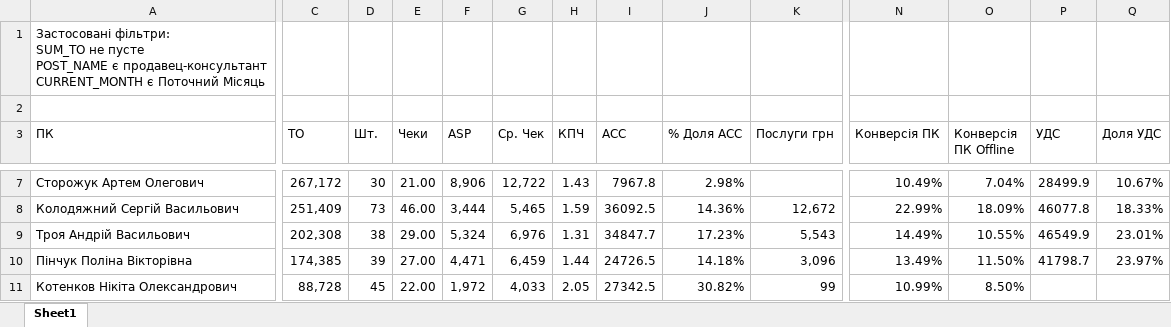
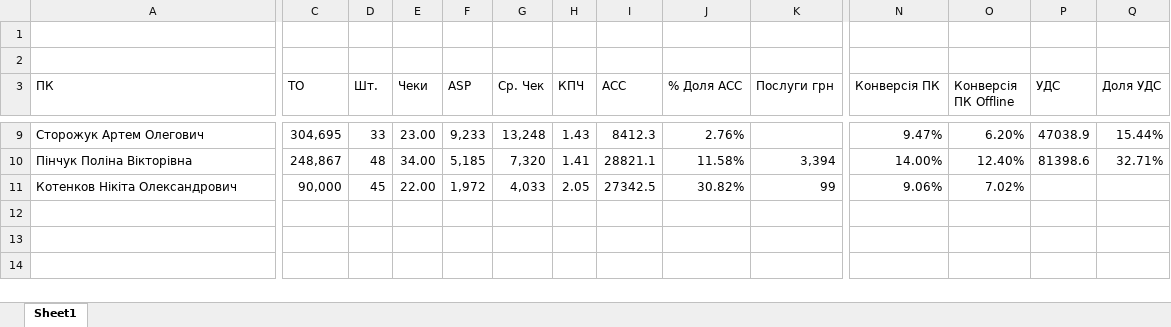
Before and after one commit to xjlamnick/gorodok, an Excel workbook: sales.xlsx, sheet Sheet1, drawn as a sheet; only a part is shown, gaps mark what is left out; values as stored, in another font and other column widths than the file's, no borders; table styles not drawn; removed rows and columns are numbered as before the commit, all else as after; rows hold the shown columns only; ↵ is a line break in a cell; the diff covers the shown part only; the diff names each change by its address in the sheet, - before the commit and + after, or states it on an @@ line.

Commit message:
Add files via upload

```diff
--- a/sales.xlsx (sheet Sheet1)
+++ b/sales.xlsx (sheet Sheet1)
-A1 (ПК): Застосовані фільтри: ↵ SUM_TO не пусте ↵ POST_NAME є продавец-консультант ↵ CURRENT_MONTH є Поточний Місяць
+A1 (ПК): (empty)
-C9 (ТО): 267,172
+C9 (ТО): 304,695
-D9 (Шт.): 30
+D9 (Шт.): 33
-E9 (Чеки): 21.00
+E9 (Чеки): 23.00
-F9 (ASP): 8,906
+F9 (ASP): 9,233
-G9 (Ср. Чек): 12,722
+G9 (Ср. Чек): 13,248
-I9 (ACC): 7967.8
+I9 (ACC): 8412.3
-J9 (% Доля ACC): 2.98%
+J9 (% Доля ACC): 2.76%
-N9 (Конверсія ПК): 10.49%
+N9 (Конверсія ПК): 9.47%
-O9 (Конверсія ПК Offline): 7.04%
+O9 (Конверсія ПК Offline): 6.20%
-P9 (УДС): 28499.9
+P9 (УДС): 47038.9
-Q9 (Доля УДС): 10.67%
+Q9 (Доля УДС): 15.44%
-row 8: Колодяжний Сергій Васильович | 251,409 | 73 | 46.00 | 3,444 | 5,465 | 1.59 | 36092.5 | 14.36% | 12,672 | 22.99% | 18.09% | 46077.8 | 18.33%
-row 9: Троя Андрій Васильович | 202,308 | 38 | 29.00 | 5,324 | 6,976 | 1.31 | 34847.7 | 17.23% | 5,543 | 14.49% | 10.55% | 46549.9 | 23.01%
-C10 (ТО): 174,385
+C10 (ТО): 248,867
-D10 (Шт.): 39
+D10 (Шт.): 48
-E10 (Чеки): 27.00
+E10 (Чеки): 34.00
-F10 (ASP): 4,471
+F10 (ASP): 5,185
-G10 (Ср. Чек): 6,459
+G10 (Ср. Чек): 7,320
-H10 (КПЧ): 1.44
+H10 (КПЧ): 1.41
-I10 (ACC): 24726.5
+I10 (ACC): 28821.1
-J10 (% Доля ACC): 14.18%
+J10 (% Доля ACC): 11.58%
-K10 (Послуги грн): 3,096
+K10 (Послуги грн): 3,394
-N10 (Конверсія ПК): 13.49%
+N10 (Конверсія ПК): 14.00%
-O10 (Конверсія ПК Offline): 11.50%
+O10 (Конверсія ПК Offline): 12.40%
-P10 (УДС): 41798.7
+P10 (УДС): 81398.6
-Q10 (Доля УДС): 23.97%
+Q10 (Доля УДС): 32.71%
-C11 (ТО): 88,728
+C11 (ТО): 90,000
-N11 (Конверсія ПК): 10.99%
+N11 (Конверсія ПК): 9.06%
-O11 (Конверсія ПК Offline): 8.50%
+O11 (Конверсія ПК Offline): 7.02%
```
Also changed, not shown: 3 added rows, 1 removed row and 29 edited cells elsewhere in this sheet.
